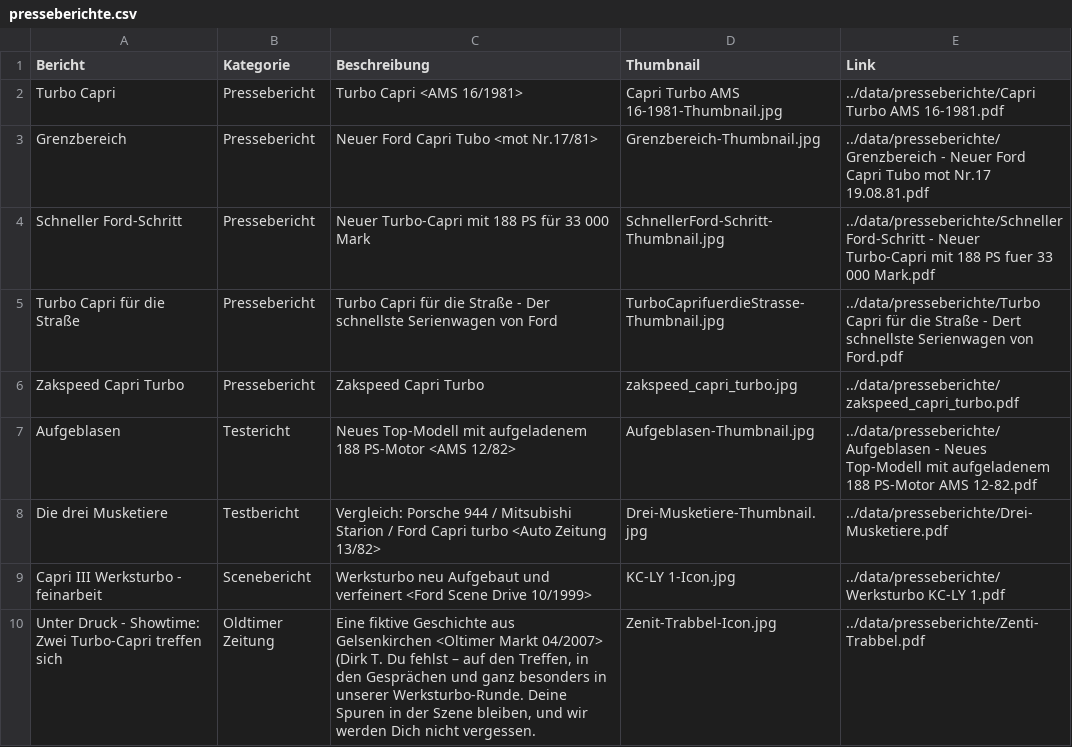
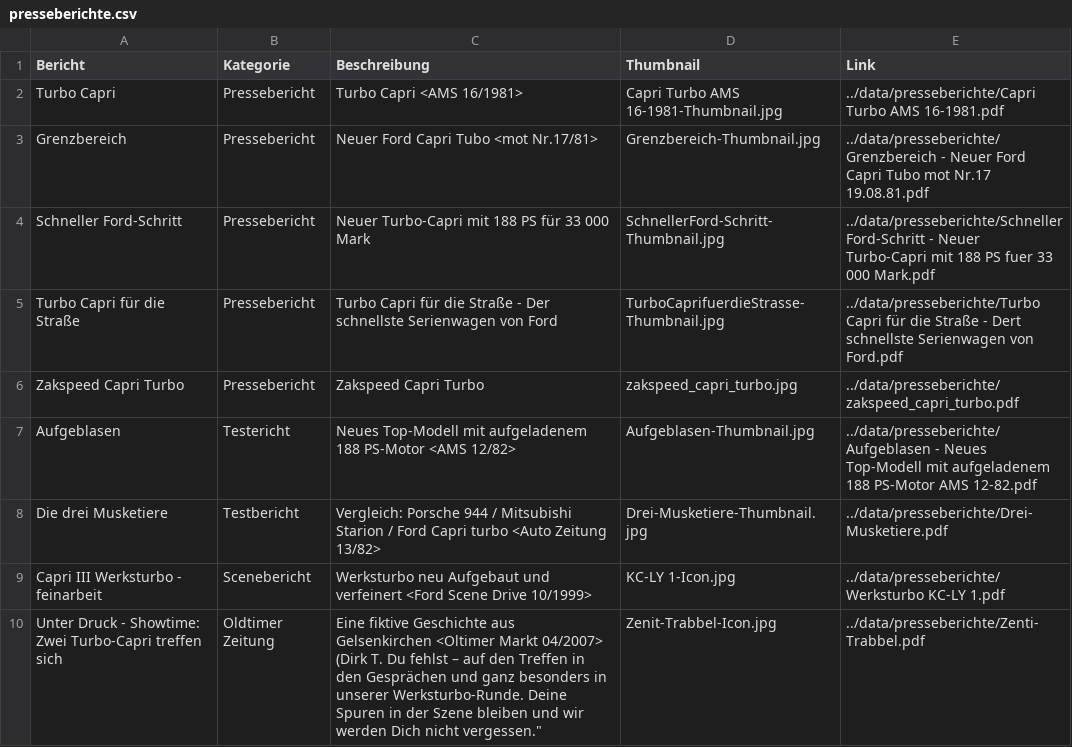
Before and after one commit to werksturbo/werksturbo-register, a CSV file: data/presseberichte.csv, drawn as a sheet.

Commit message:
Update presseberichte.csv

```diff
--- a/data/presseberichte.csv
+++ b/data/presseberichte.csv
@@ -9,2 +9,2 @@ Die drei Musketiere;              Testbericht;    Vergleich: Porsche 944 / Mitsu
 Capri III Werksturbo - feinarbeit; Scenebericht;   Werksturbo neu Aufgebaut und verfeinert <Ford Scene Drive 10/1999>;  KC-LY 1-Icon.jpg;        ../data/presseberichte/Werksturbo KC-LY 1.pdf
-"Unter Druck - Showtime: Zwei Turbo-Capri treffen sich"; "Oldtimer Zeitung"; "Eine fiktive Geschichte aus Gelsenkirchen <Oltimer Markt 04/2007> (Dirk T. Du fehlst – auf den Treffen, in den Gesprächen und ganz besonders in unserer Werksturbo-Runde. Deine Spuren in der Szene bleiben, und wir werden Dich nicht vergessen."; Zenit-Trabbel-Icon.jpg; ../data/presseberichte/Zenti-Trabbel.pdf
+Unter Druck - Showtime: Zwei Turbo-Capri treffen sich; Oldtimer Zeitung; Eine fiktive Geschichte aus Gelsenkirchen <Oltimer Markt 04/2007> (Dirk T. Du fehlst – auf den Treffen in den Gesprächen und ganz besonders in unserer Werksturbo-Runde. Deine Spuren in der Szene bleiben und wir werden Dich nicht vergessen."; Zenit-Trabbel-Icon.jpg; ../data/presseberichte/Zenti-Trabbel.pdf
```
